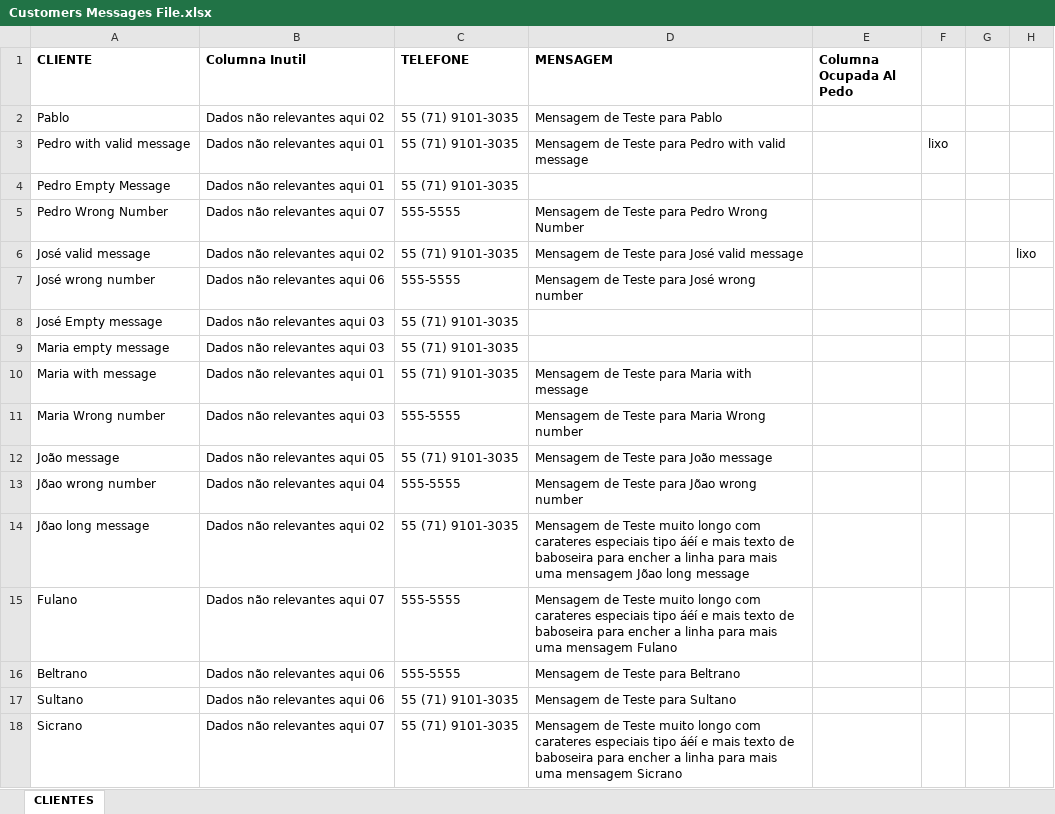
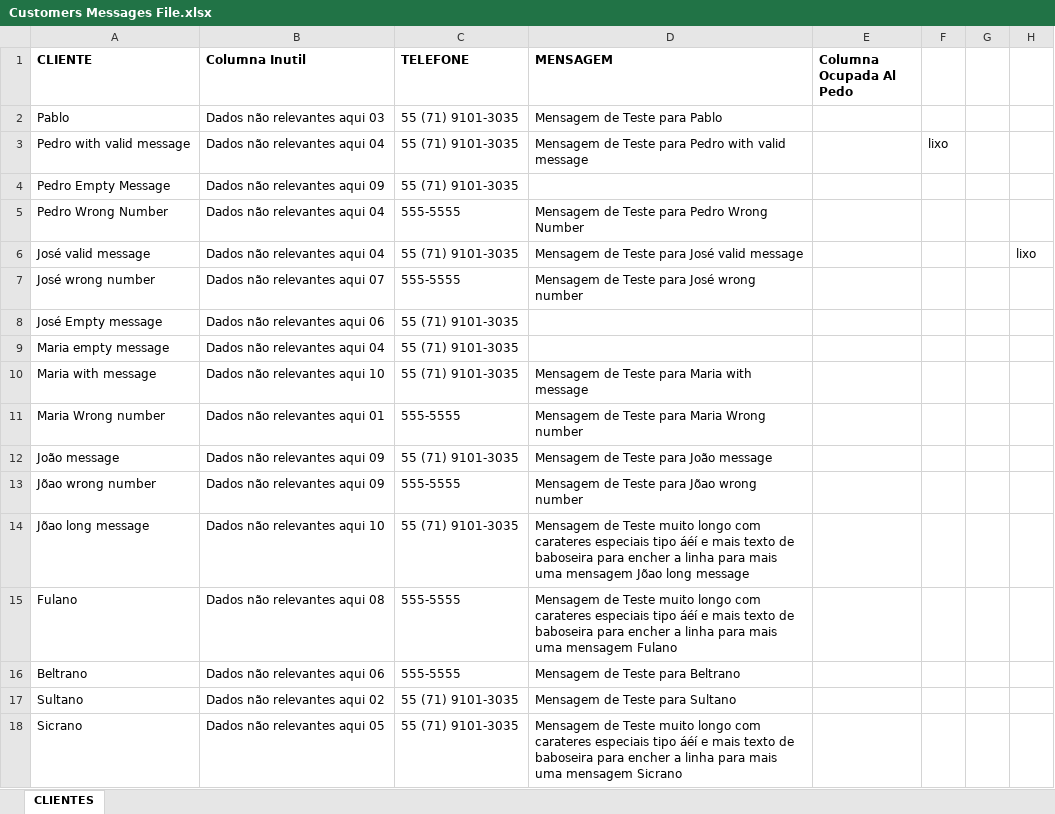
Before and after one commit to PLG-GIT/SendWhatsAppMessages, an Excel workbook: Customer Messages Files/Customers Messages File.xlsx, sheet CLIENTES, drawn as a sheet; values as stored, in another font and other column widths than the file's, no borders; the diff names each change by its address in the sheet, - before the commit and + after, or states it on an @@ line.

```diff
--- a/Customer Messages Files/Customers Messages File.xlsx (sheet CLIENTES)
+++ b/Customer Messages Files/Customers Messages File.xlsx (sheet CLIENTES)
-B2 (Columna Inutil): Dados não relevantes aqui 02
+B2 (Columna Inutil): Dados não relevantes aqui 03
-B3 (Columna Inutil): Dados não relevantes aqui 01
+B3 (Columna Inutil): Dados não relevantes aqui 04
-B4 (Columna Inutil): Dados não relevantes aqui 01
+B4 (Columna Inutil): Dados não relevantes aqui 09
-B5 (Columna Inutil): Dados não relevantes aqui 07
+B5 (Columna Inutil): Dados não relevantes aqui 04
-B6 (Columna Inutil): Dados não relevantes aqui 02
+B6 (Columna Inutil): Dados não relevantes aqui 04
-B7 (Columna Inutil): Dados não relevantes aqui 06
+B7 (Columna Inutil): Dados não relevantes aqui 07
-B8 (Columna Inutil): Dados não relevantes aqui 03
+B8 (Columna Inutil): Dados não relevantes aqui 06
-B9 (Columna Inutil): Dados não relevantes aqui 03
+B9 (Columna Inutil): Dados não relevantes aqui 04
-B10 (Columna Inutil): Dados não relevantes aqui 01
+B10 (Columna Inutil): Dados não relevantes aqui 10
-B11 (Columna Inutil): Dados não relevantes aqui 03
+B11 (Columna Inutil): Dados não relevantes aqui 01
-B12 (Columna Inutil): Dados não relevantes aqui 05
+B12 (Columna Inutil): Dados não relevantes aqui 09
-B13 (Columna Inutil): Dados não relevantes aqui 04
+B13 (Columna Inutil): Dados não relevantes aqui 09
-B14 (Columna Inutil): Dados não relevantes aqui 02
+B14 (Columna Inutil): Dados não relevantes aqui 10
-B15 (Columna Inutil): Dados não relevantes aqui 07
+B15 (Columna Inutil): Dados não relevantes aqui 08
-B17 (Columna Inutil): Dados não relevantes aqui 06
+B17 (Columna Inutil): Dados não relevantes aqui 02
-B18 (Columna Inutil): Dados não relevantes aqui 07
+B18 (Columna Inutil): Dados não relevantes aqui 05
```
Also changed, not shown: 12 other files.
